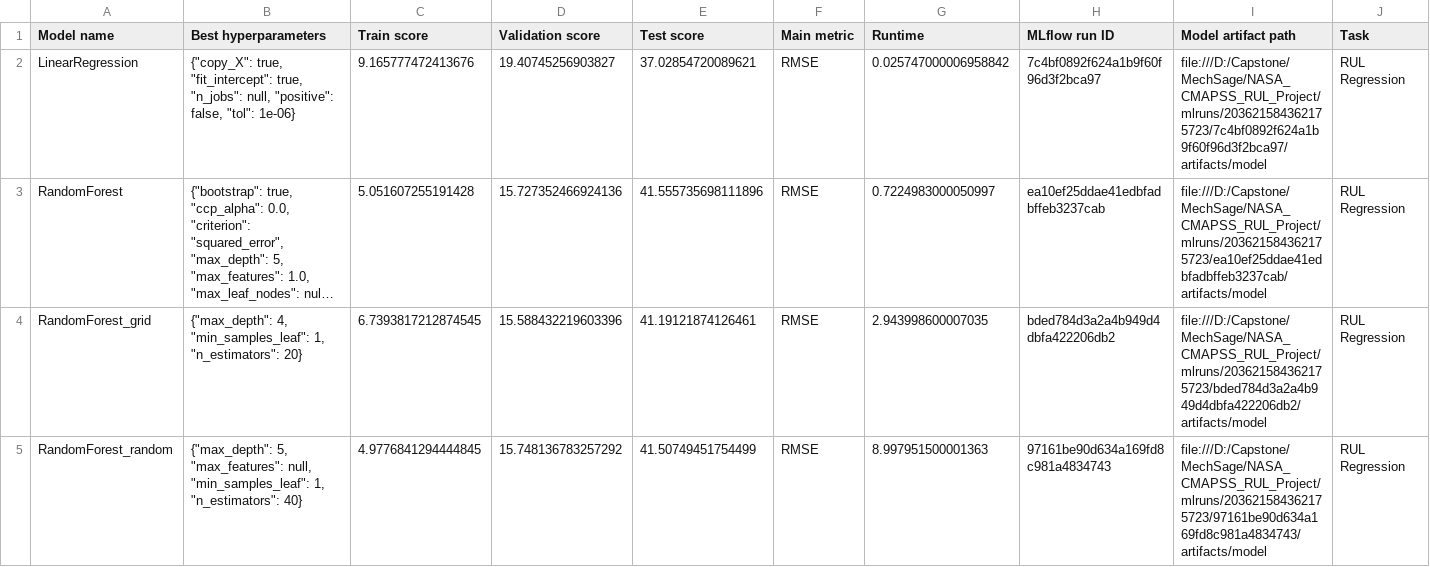
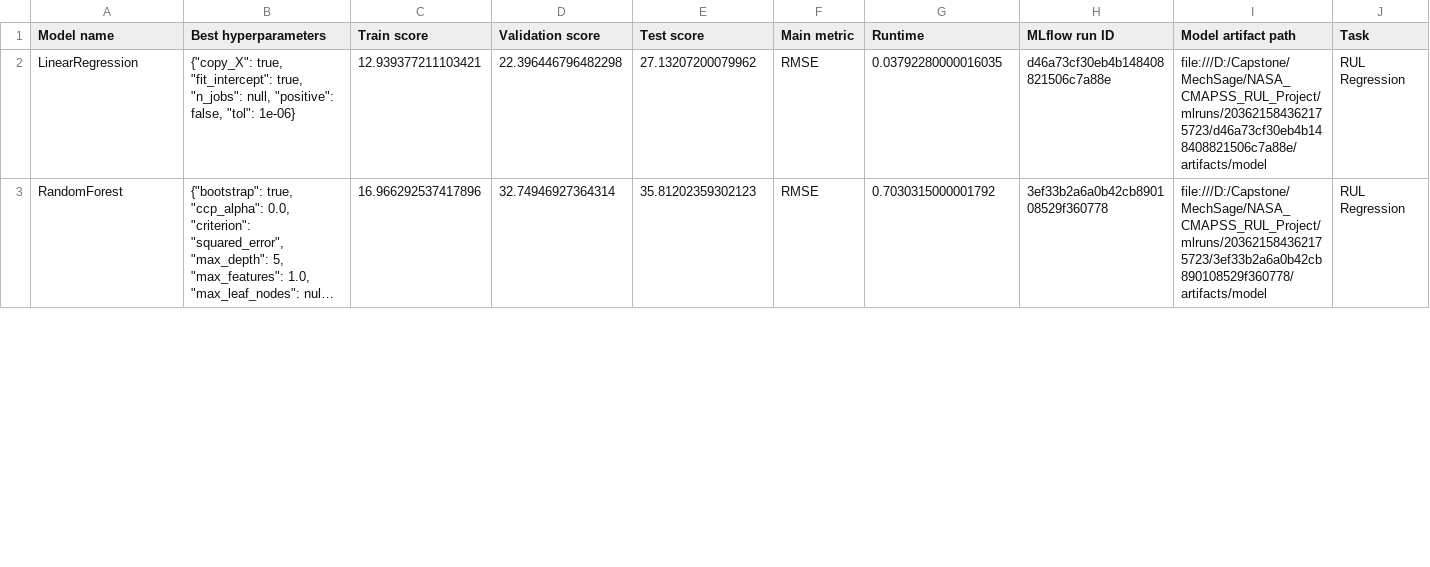
Before and after one commit to shubhamrangdal2001-hash/MechSage, a CSV file: NASA_CMAPSS_RUL_Project/reports/model_comparison_FD002.csv, drawn as a sheet; only a part is shown; long unchanged cells end in …; rows hold the shown columns only; the diff covers the shown part only; the diff names each change by its address in the sheet, - before the commit and + after, or states it on an @@ line.

```diff
--- a/NASA_CMAPSS_RUL_Project/reports/model_comparison_FD002.csv
+++ b/NASA_CMAPSS_RUL_Project/reports/model_comparison_FD002.csv
-C2 (Train score): 9.165777472413676
+C2 (Train score): 12.939377211103421
-D2 (Validation score): 19.40745256903827
+D2 (Validation score): 22.396446796482298
-E2 (Test score): 37.02854720089621
+E2 (Test score): 27.13207200079962
-G2 (Runtime): 0.025747000006958842
+G2 (Runtime): 0.03792280000016035
-H2 (MLflow run ID): 7c4bf0892f624a1b9f60f96d3f2bca97
+H2 (MLflow run ID): d46a73cf30eb4b148408821506c7a88e
-I2 (Model artifact path): file:///D:/Capstone/MechSage/NASA_CMAPSS_RUL_Project/mlruns/203621584362175723/7c4bf0892f624a1b9f60f96d3f2bca97/artifacts/model
+I2 (Model artifact path): file:///D:/Capstone/MechSage/NASA_CMAPSS_RUL_Project/mlruns/203621584362175723/d46a73cf30eb4b148408821506c7a88e/artifacts/model
-C3 (Train score): 5.051607255191428
+C3 (Train score): 16.966292537417896
-D3 (Validation score): 15.727352466924136
+D3 (Validation score): 32.74946927364314
-E3 (Test score): 41.555735698111896
+E3 (Test score): 35.81202359302123
-G3 (Runtime): 0.7224983000050997
+G3 (Runtime): 0.7030315000001792
-H3 (MLflow run ID): ea10ef25ddae41edbfadbffeb3237cab
+H3 (MLflow run ID): 3ef33b2a6a0b42cb890108529f360778
-I3 (Model artifact path): file:///D:/Capstone/MechSage/NASA_CMAPSS_RUL_Project/mlruns/203621584362175723/ea10ef25ddae41edbfadbffeb3237cab/artifacts/model
+I3 (Model artifact path): file:///D:/Capstone/MechSage/NASA_CMAPSS_RUL_Project/mlruns/203621584362175723/3ef33b2a6a0b42cb890108529f360778/artifacts/model
-row 4: RandomForest_grid | {"max_depth": 4, "min_samples_leaf": 1, "n_estimators": 20} | 6.7393817212874545 | 15.588432219603396 | 41.19121874126461 | RMSE | 2.943998600007035 | bded784d3a2a4b949d4dbfa422206db2 | file:///D:/Capstone/MechSage/NASA_CMAPSS_RUL_Project/mlruns/203621584362175723/bded784d3a2a4b949d4dbfa422206db2/artifacts/model | RUL Regression
-row 5: RandomForest_random | {"max_depth": 5, "max_features": null, "min_samples_leaf": 1, "n_estimators": 40} | 4.9776841294444845 | 15.748136783257292 | 41.50749451754499 | RMSE | 8.997951500001363 | 97161be90d634a169fd8c981a4834743 | file:///D:/Capstone/MechSage/NASA_CMAPSS_RUL_Project/mlruns/203621584362175723/97161be90d634a169fd8c981a4834743/artifacts/model | RUL Regression
```
Also changed, not shown: 10 removed rows and 14 edited cells elsewhere in this file, NASA_CMAPSS_RUL_Project/reports/model_comparison_FD001.csv, NASA_CMAPSS_RUL_Project/reports/model_comparison_FD003.csv, 39 other files.
